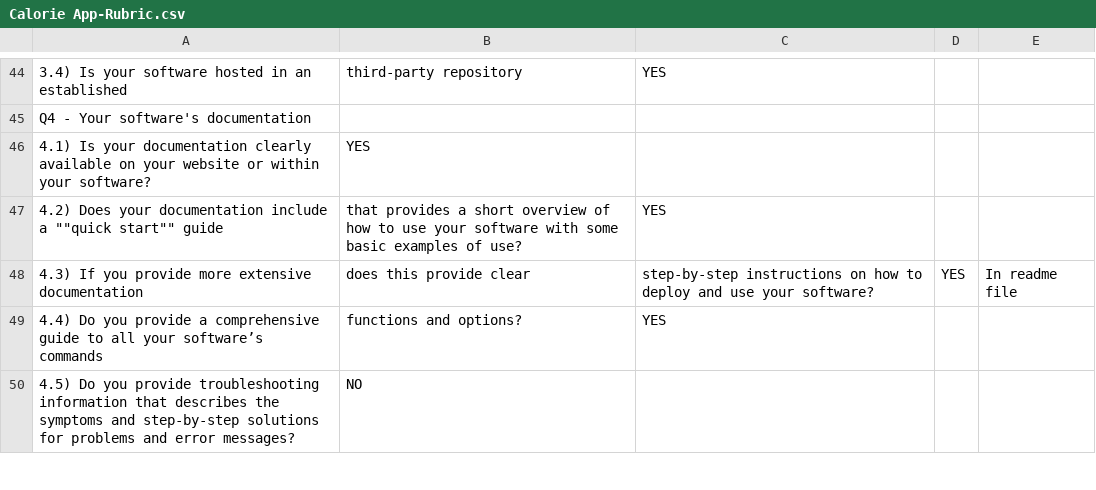
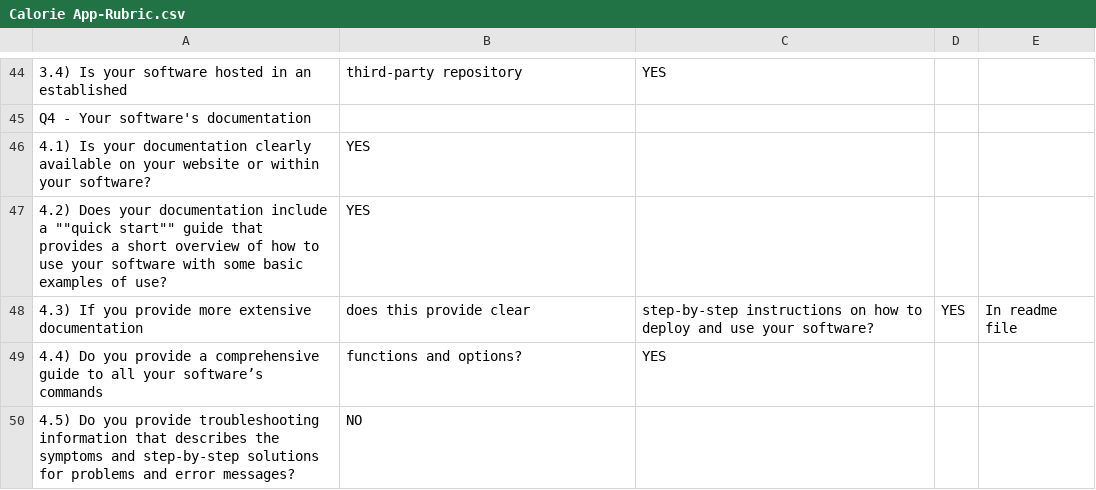
Before and after one commit to csc510fall23g45/project, a CSV file: proj1/Calorie App-Rubric.csv, drawn as a sheet; only a part is shown, gaps mark what is left out; removed rows and columns are numbered as before the commit, all else as after; the diff names each change by its address in the sheet, - before the commit and + after, or states it on an @@ line.

Commit message:
Update Calorie App-Rubric.csv

```diff
--- a/proj1/Calorie App-Rubric.csv
+++ b/proj1/Calorie App-Rubric.csv
-row 47: 4.2) Does your documentation include a ""quick start"" guide | that provides a short overview of how to use your software with some basic examples of use? | YES
+row 47: 4.2) Does your documentation include a ""quick start"" guide that provides a short overview of how to use your software with some basic examples of use? | YES
```
